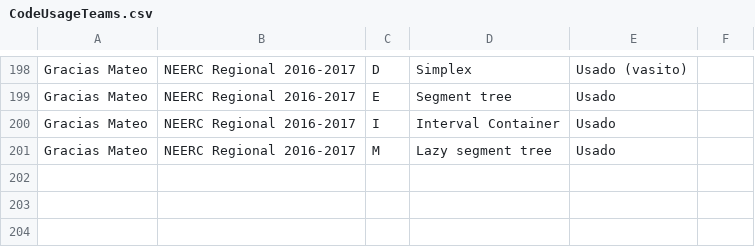
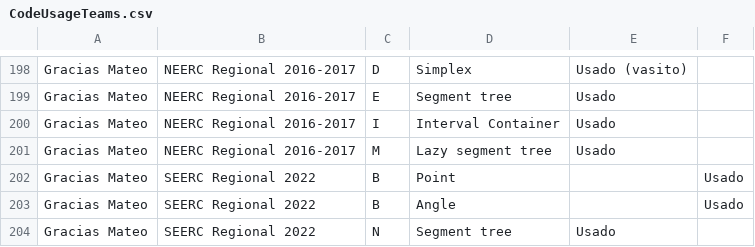
Before and after one commit to IvanRenison/ProgrammingProblems, a CSV file: .stats/CodeUsageTeams.csv, drawn as a sheet; only a part is shown, gaps mark what is left out.

Commit message:
Some problems of SEERC Regional 2022

```diff
--- a/.stats/CodeUsageTeams.csv
+++ b/.stats/CodeUsageTeams.csv
@@ -201 +201,4 @@ Gracias Mateo, NEERC Regional 2016-2017, I, Interval Container, Usado,
 Gracias Mateo, NEERC Regional 2016-2017, M, Lazy segment tree, Usado,
+Gracias Mateo, SEERC Regional 2022, B, Point, , Usado
+Gracias Mateo, SEERC Regional 2022, B, Angle, , Usado
+Gracias Mateo, SEERC Regional 2022, N, Segment tree, Usado,
```
Also changed, not shown: .stats/ContestTeams.csv, 4 other files.
